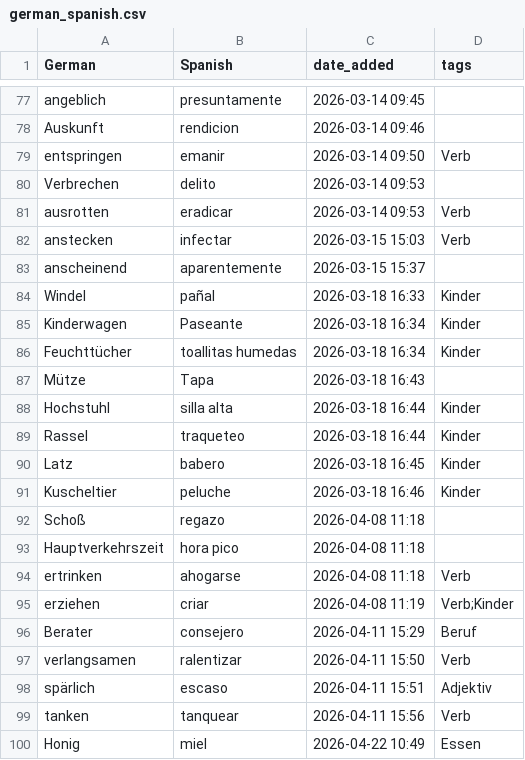
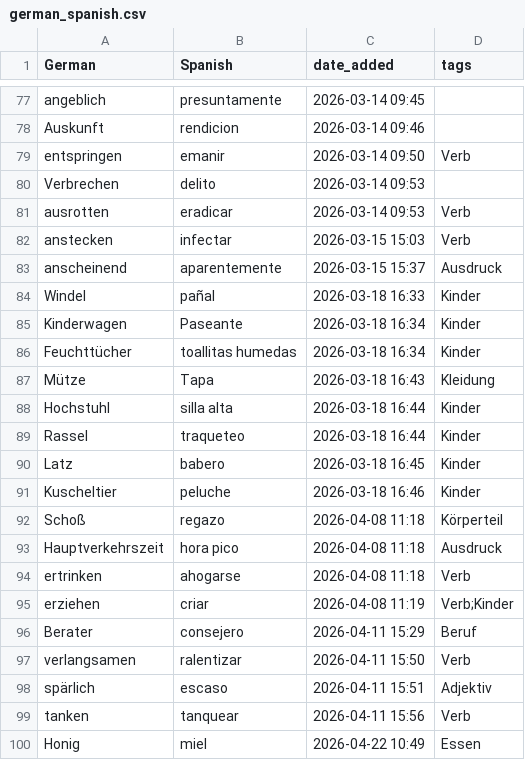
Before and after one commit to nwulkow/personalized_vocab_coach, a CSV file: word_lists/german_spanish.csv, drawn as a sheet; only a part is shown, gaps mark what is left out.

```diff
--- a/word_lists/german_spanish.csv
+++ b/word_lists/german_spanish.csv
@@ -82,3 +82,3 @@ ausrotten,eradicar,2026-03-14 09:53,Verb
 anstecken,infectar,2026-03-15 15:03,Verb
-anscheinend,aparentemente,2026-03-15 15:37,
+anscheinend,aparentemente,2026-03-15 15:37,Ausdruck
 Windel,pañal,2026-03-18 16:33,Kinder
@@ -86,3 +86,3 @@ Kinderwagen,Paseante,2026-03-18 16:34,Kinder
 Feuchttücher,toallitas humedas,2026-03-18 16:34,Kinder
-Mütze,Tapa,2026-03-18 16:43,
+Mütze,Tapa,2026-03-18 16:43,Kleidung
 Hochstuhl,silla alta,2026-03-18 16:44,Kinder
@@ -91,4 +91,4 @@ Latz,babero,2026-03-18 16:45,Kinder
 Kuscheltier,peluche,2026-03-18 16:46,Kinder
-Schoß,regazo,2026-04-08 11:18,
-Hauptverkehrszeit,hora pico,2026-04-08 11:18,
+Schoß,regazo,2026-04-08 11:18,Körperteil
+Hauptverkehrszeit,hora pico,2026-04-08 11:18,Ausdruck
 ertrinken,ahogarse,2026-04-08 11:18,Verb
```
Also changed, not shown: 3 other files.
